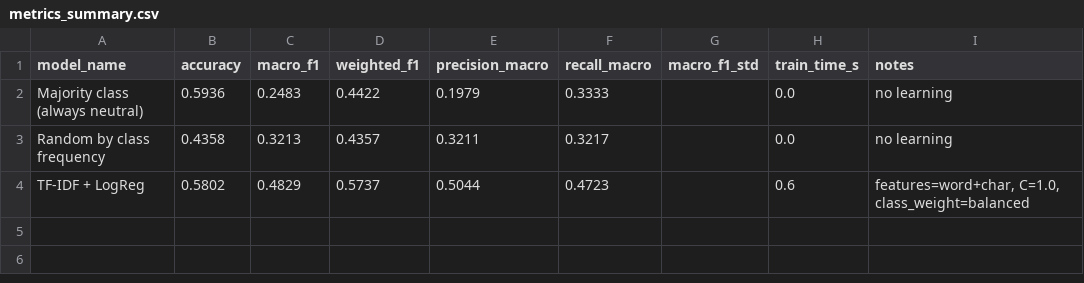
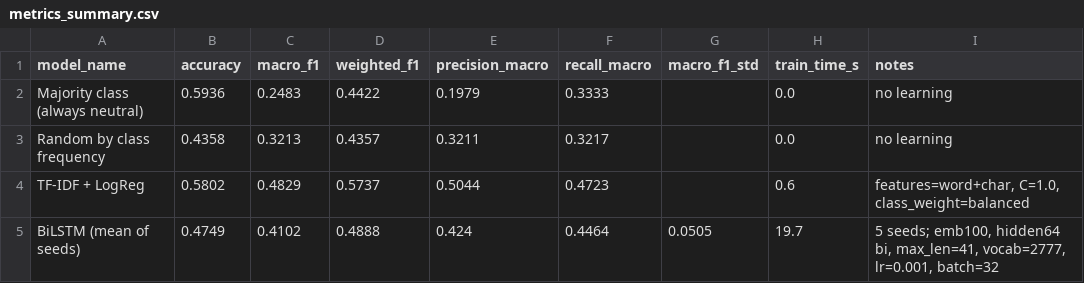
Before and after one commit to Manzi453/Summative_Technique_I, a CSV file: results/metrics_summary.csv, drawn as a sheet; the diff names each change by its address in the sheet, - before the commit and + after, or states it on an @@ line.

```diff
--- a/results/metrics_summary.csv
+++ b/results/metrics_summary.csv
+row 5: BiLSTM (mean of seeds) | 0.4749 | 0.4102 | 0.4888 | 0.424 | 0.4464 | 0.0505 | 19.7 | 5 seeds; emb100, hidden64 bi, max_len=41, vocab=2777, lr=0.001, batch=32
```
Also changed, not shown: 7 other files.
